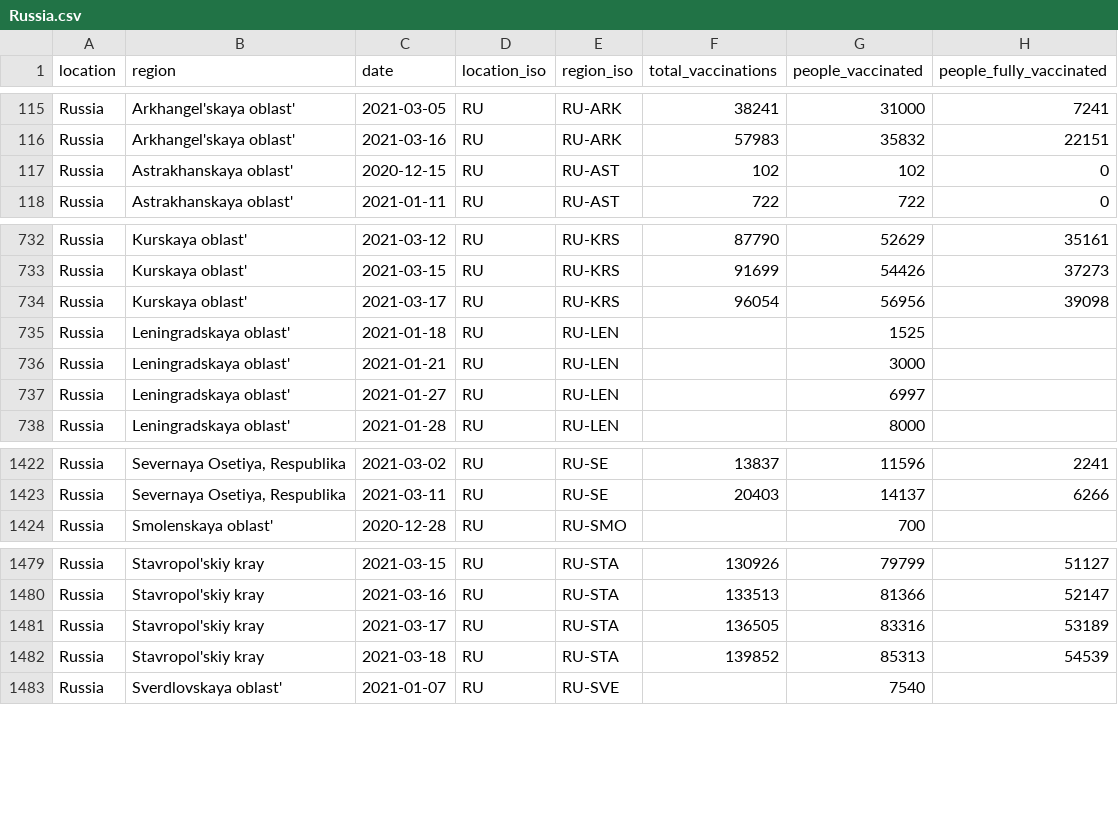
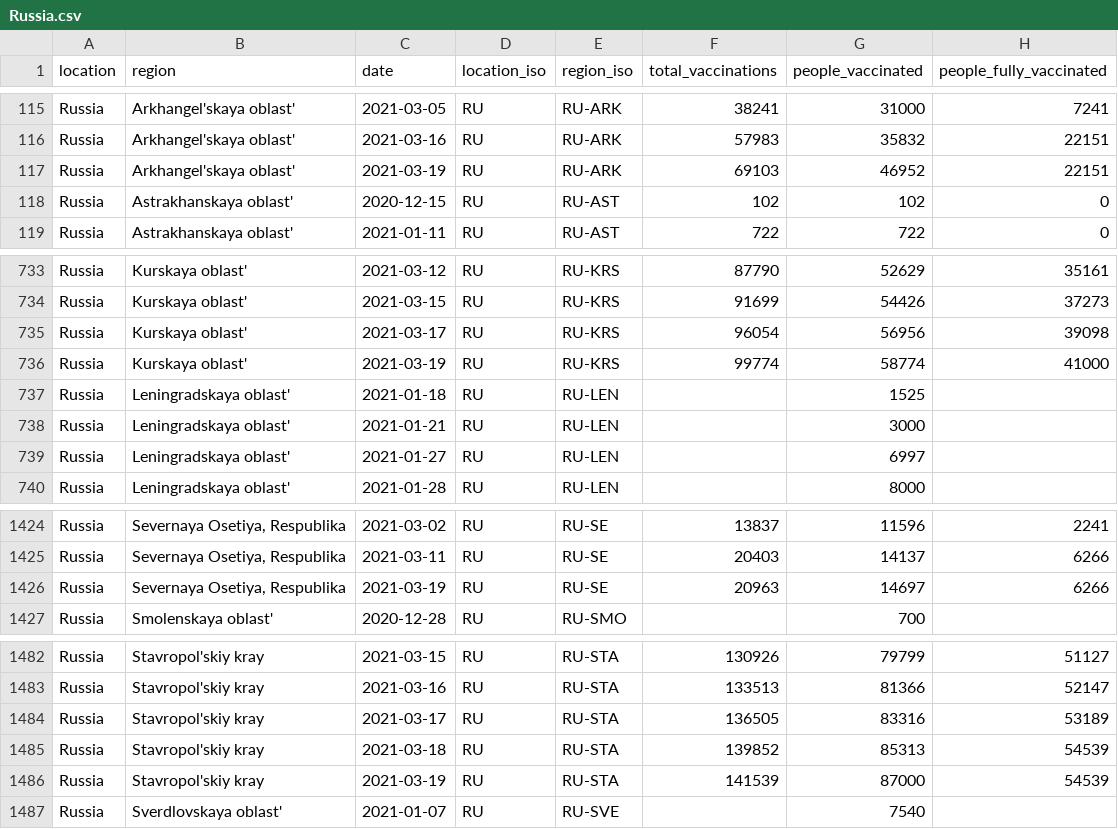
Before and after one commit to sociepy/covid19-vaccination-subnational, a CSV file: data/countries/Russia.csv, drawn as a sheet; only a part is shown, gaps mark what is left out.

```diff
--- a/data/countries/Russia.csv
+++ b/data/countries/Russia.csv
@@ -116,2 +116,3 @@ Russia,Arkhangel'skaya oblast',2021-03-05,RU,RU-ARK,38241,31000,7241
 Russia,Arkhangel'skaya oblast',2021-03-16,RU,RU-ARK,57983,35832,22151
+Russia,Arkhangel'skaya oblast',2021-03-19,RU,RU-ARK,69103,46952,22151
 Russia,Astrakhanskaya oblast',2020-12-15,RU,RU-AST,102,102,0
@@ -734,2 +735,3 @@ Russia,Kurskaya oblast',2021-03-15,RU,RU-KRS,91699,54426,37273
 Russia,Kurskaya oblast',2021-03-17,RU,RU-KRS,96054,56956,39098
+Russia,Kurskaya oblast',2021-03-19,RU,RU-KRS,99774,58774,41000
 Russia,Leningradskaya oblast',2021-01-18,RU,RU-LEN,,1525,
@@ -1423,2 +1425,3 @@ Russia,"Severnaya Osetiya, Respublika",2021-03-02,RU,RU-SE,13837,11596,2241
 Russia,"Severnaya Osetiya, Respublika",2021-03-11,RU,RU-SE,20403,14137,6266
+Russia,"Severnaya Osetiya, Respublika",2021-03-19,RU,RU-SE,20963,14697,6266
 Russia,Smolenskaya oblast',2020-12-28,RU,RU-SMO,,700,
@@ -1482,2 +1485,3 @@ Russia,Stavropol'skiy kray,2021-03-17,RU,RU-STA,136505,83316,53189
 Russia,Stavropol'skiy kray,2021-03-18,RU,RU-STA,139852,85313,54539
+Russia,Stavropol'skiy kray,2021-03-19,RU,RU-STA,141539,87000,54539
 Russia,Sverdlovskaya oblast',2021-01-07,RU,RU-SVE,,7540,
```
Also changed, not shown: data/countries/Lebanon.csv, data/countries/Peru.csv, 13 other files.
